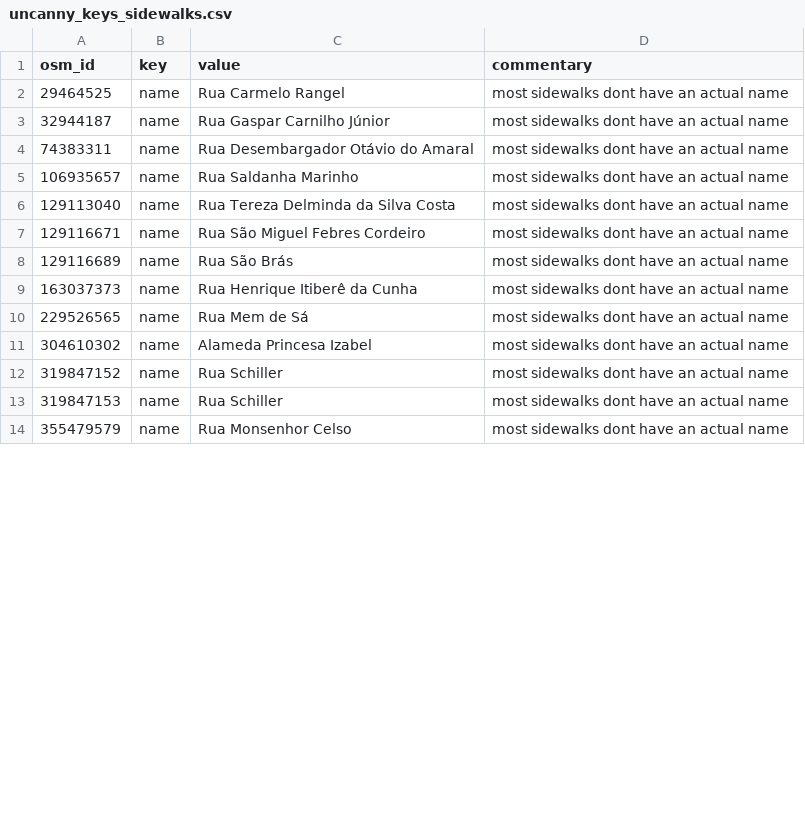
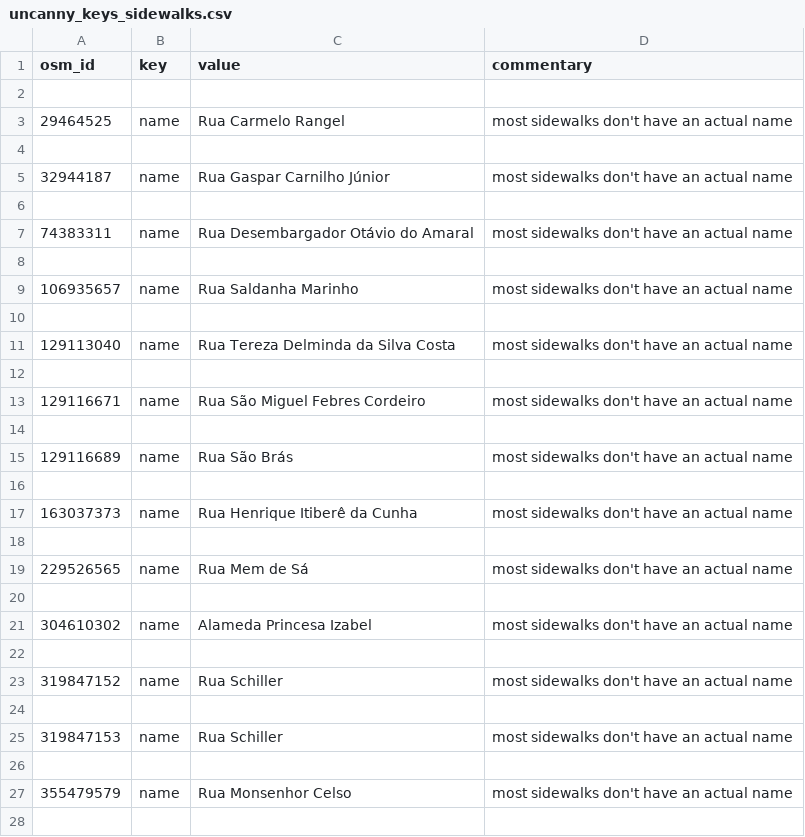
Before and after one commit to kauevestena/opensidewalkmap_beta, a CSV file: quality_check/tables/uncanny_keys_sidewalks.csv, drawn as a sheet; only a part is shown; the diff covers the shown part only.

```diff
--- a/quality_check/tables/uncanny_keys_sidewalks.csv
+++ b/quality_check/tables/uncanny_keys_sidewalks.csv
@@ -1,14 +1,28 @@
 osm_id,key,value,commentary
-29464525,name,Rua Carmelo Rangel,most sidewalks dont have an actual name
-32944187,name,Rua Gaspar Carnilho Júnior,most sidewalks dont have an actual name
-74383311,name,Rua Desembargador Otávio do Amaral,most sidewalks dont have an actual name
-106935657,name,Rua Saldanha Marinho,most sidewalks dont have an actual name
-129113040,name,Rua Tereza Delminda da Silva Costa,most sidewalks dont have an actual name
-129116671,name,Rua São Miguel Febres Cordeiro,most sidewalks dont have an actual name
-129116689,name,Rua São Brás,most sidewalks dont have an actual name
-163037373,name,Rua Henrique Itiberê da Cunha,most sidewalks dont have an actual name
-229526565,name,Rua Mem de Sá,most sidewalks dont have an actual name
-304610302,name,Alameda Princesa Izabel,most sidewalks dont have an actual name
-319847152,name,Rua Schiller,most sidewalks dont have an actual name
-319847153,name,Rua Schiller,most sidewalks dont have an actual name
-355479579,name,Rua Monsenhor Celso,most sidewalks dont have an actual name
+
+29464525,name,Rua Carmelo Rangel,most sidewalks don't have an actual name
+
+32944187,name,Rua Gaspar Carnilho Júnior,most sidewalks don't have an actual name
+
+74383311,name,Rua Desembargador Otávio do Amaral,most sidewalks don't have an actual name
+
+106935657,name,Rua Saldanha Marinho,most sidewalks don't have an actual name
+
+129113040,name,Rua Tereza Delminda da Silva Costa,most sidewalks don't have an actual name
+
+129116671,name,Rua São Miguel Febres Cordeiro,most sidewalks don't have an actual name
+
+129116689,name,Rua São Brás,most sidewalks don't have an actual name
+
+163037373,name,Rua Henrique Itiberê da Cunha,most sidewalks don't have an actual name
+
+229526565,name,Rua Mem de Sá,most sidewalks don't have an actual name
+
+304610302,name,Alameda Princesa Izabel,most sidewalks don't have an actual name
+
+319847152,name,Rua Schiller,most sidewalks don't have an actual name
+
+319847153,name,Rua Schiller,most sidewalks don't have an actual name
+
+355479579,name,Rua Monsenhor Celso,most sidewalks don't have an actual name
+
```
Also changed, not shown: 58 added rows and 58 edited cells elsewhere in this file, quality_check/tables/improper_keys_kerbs.csv, quality_check/tables/improper_keys_sidewalks.csv, 40 other files.
